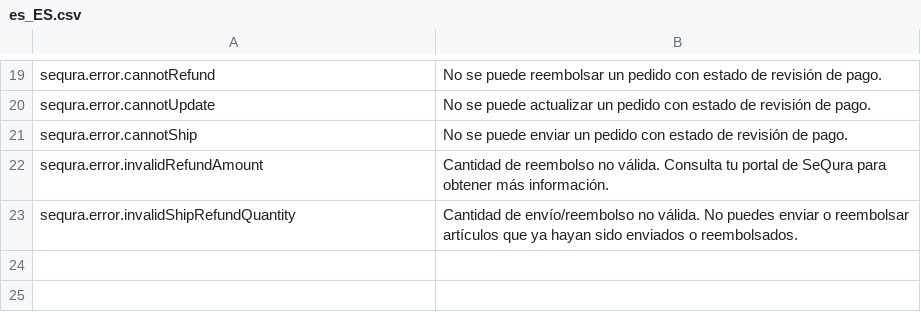
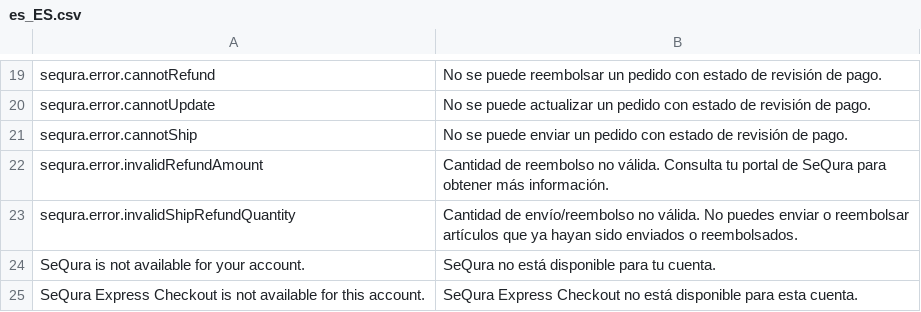
Before and after one commit to sequra/magento2-core, a CSV file: i18n/es_ES.csv, drawn as a sheet; only a part is shown, gaps mark what is left out.

Commit message:
Implement express checkout for guest customer
ISSUE: LIS-110

```diff
--- a/i18n/es_ES.csv
+++ b/i18n/es_ES.csv
@@ -23 +23,3 @@
 "sequra.error.invalidShipRefundQuantity", "Cantidad de envío/reembolso no válida. No puedes enviar o reembolsar artículos que ya hayan sido enviados o reembolsados."
+"SeQura is not available for your account.", "SeQura no está disponible para tu cuenta."
+"SeQura Express Checkout is not available for this account.", "SeQura Express Checkout no está disponible para esta cuenta."
```
Also changed, not shown: i18n/en_US.csv, 8 other files.
